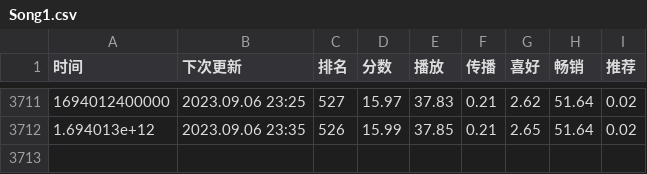
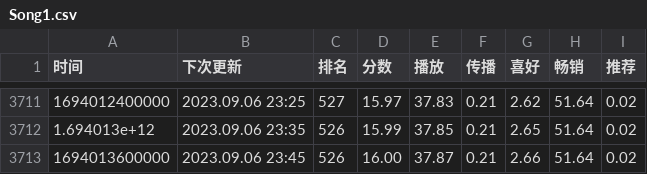
Before and after one commit to ddd325/uniChartTrack, a CSV file: data/Song1.csv, drawn as a sheet; only a part is shown, gaps mark what is left out; the diff names each change by its address in the sheet, - before the commit and + after, or states it on an @@ line.

```diff
--- a/data/Song1.csv
+++ b/data/Song1.csv
+row 3713: 1694013600000 | 2023.09.06 23:45 | 526 | 16.00 | 37.87 | 0.21 | 2.66 | 51.64 | 0.02
```
Also changed, not shown: data/Song2.csv, data/Song3.csv.
